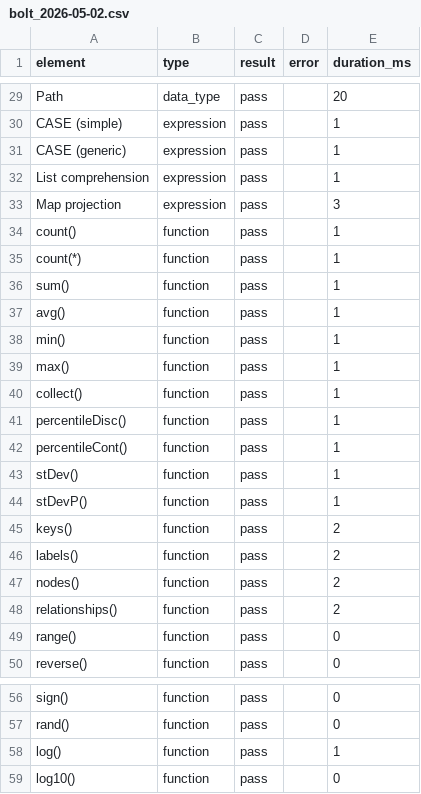
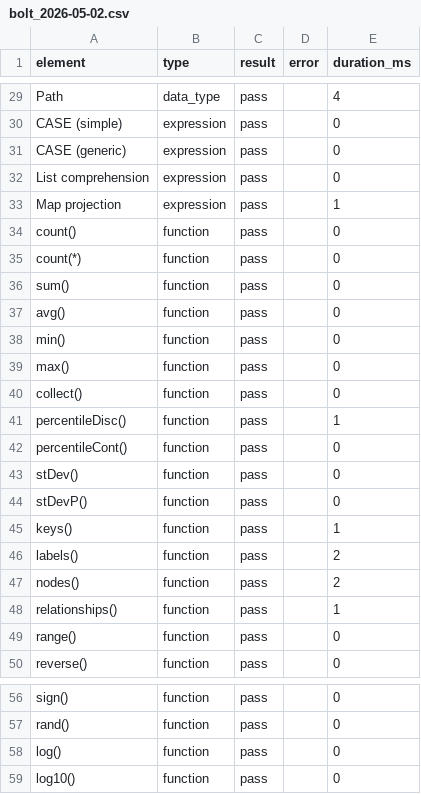
Before and after one commit to intersystems-community/iris-vector-graph, a CSV file: results/bolt_2026-05-02.csv, drawn as a sheet; only a part is shown, gaps mark what is left out; the diff covers the shown part only; the diff names each change by its address in the sheet, - before the commit and + after, or states it on an @@ line.

```diff
--- a/results/bolt_2026-05-02.csv
+++ b/results/bolt_2026-05-02.csv
-E29 (duration_ms): 20
+E29 (duration_ms): 4
-E30:E32 (duration_ms): 1
+E30:E32 (duration_ms): 0
-E33 (duration_ms): 3
+E33 (duration_ms): 1
-E34:E40 (duration_ms): 1
+E34:E40 (duration_ms): 0
-E42:E44 (duration_ms): 1
+E42:E44 (duration_ms): 0
-E45 (duration_ms): 2
+E45 (duration_ms): 1
-E48 (duration_ms): 2
+E48 (duration_ms): 1
-E58 (duration_ms): 1
+E58 (duration_ms): 0
```
Also changed, not shown: 38 edited cells elsewhere in this file, 2 other files.
